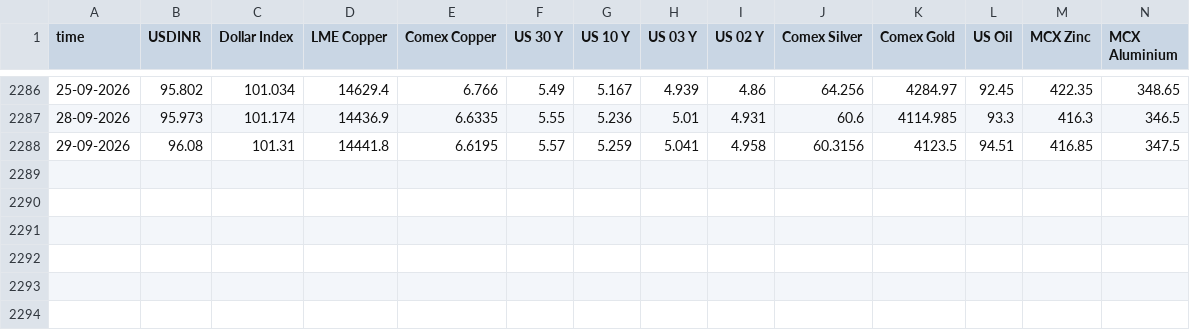
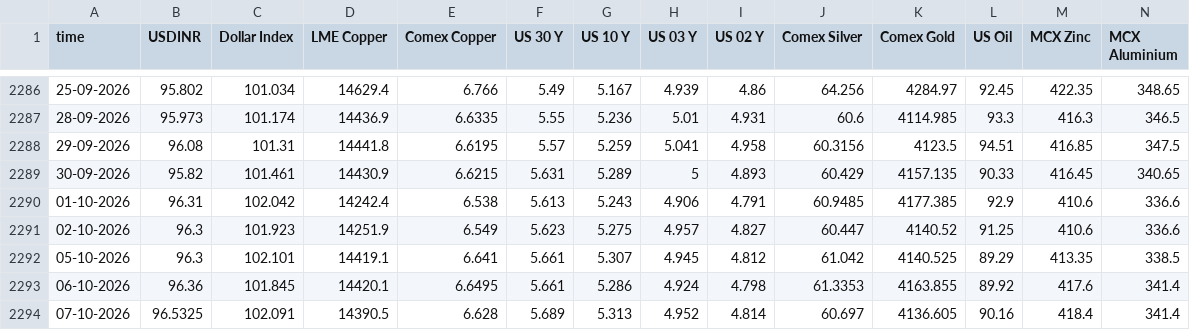
Before and after one commit to aditya1312ff-pixel/Metal-Dashboard, a CSV file: metals.csv, drawn as a sheet; only a part is shown, gaps mark what is left out; rows hold the shown columns only; the diff names each change by its address in the sheet, - before the commit and + after, or states it on an @@ line.

Commit message:
Add files via upload

```diff
--- a/metals.csv
+++ b/metals.csv
+row 2289: 30-09-2026 | 95.82 | 101.461 | 14430.9 | 6.6215 | 5.631 | 5.289 | 5 | 4.893 | 60.429 | 4157.135 | 90.33 | 416.45 | 340.65
+row 2290: 01-10-2026 | 96.31 | 102.042 | 14242.4 | 6.538 | 5.613 | 5.243 | 4.906 | 4.791 | 60.9485 | 4177.385 | 92.9 | 410.6 | 336.6
+row 2291: 02-10-2026 | 96.3 | 101.923 | 14251.9 | 6.549 | 5.623 | 5.275 | 4.957 | 4.827 | 60.447 | 4140.52 | 91.25 | 410.6 | 336.6
+row 2292: 05-10-2026 | 96.3 | 102.101 | 14419.1 | 6.641 | 5.661 | 5.307 | 4.945 | 4.812 | 61.042 | 4140.525 | 89.29 | 413.35 | 338.5
+row 2293: 06-10-2026 | 96.36 | 101.845 | 14420.1 | 6.6495 | 5.661 | 5.286 | 4.924 | 4.798 | 61.3353 | 4163.855 | 89.92 | 417.6 | 341.4
+row 2294: 07-10-2026 | 96.5325 | 102.091 | 14390.5 | 6.628 | 5.689 | 5.313 | 4.952 | 4.814 | 60.697 | 4136.605 | 90.16 | 418.4 | 341.4
```
